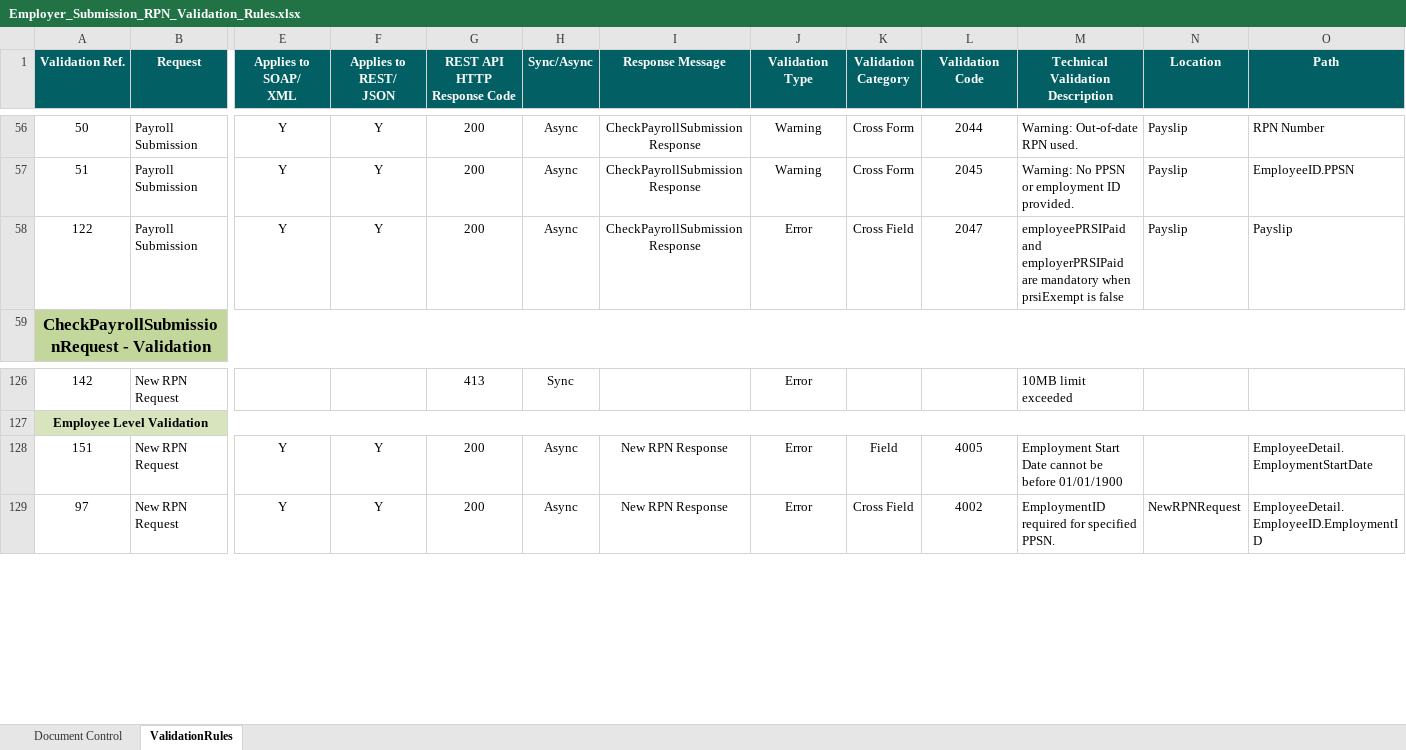
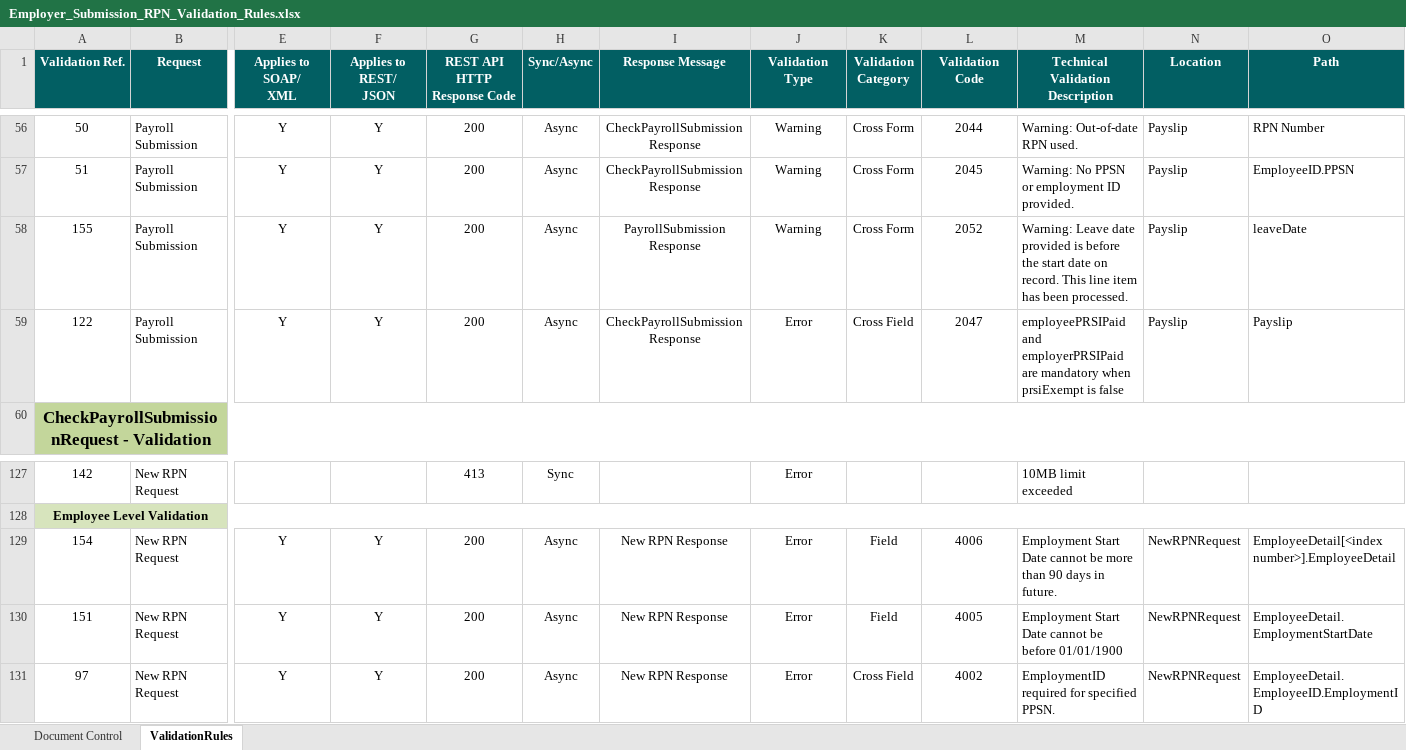
Before and after one commit to revenue-ie/paye-employers-documentation, an Excel workbook: data-items/Employer_Submission_RPN_Validation_Rules.xlsx, sheet ValidationRules, drawn as a sheet; only a part is shown, gaps mark what is left out; values as stored, in another font and other column widths than the file's, no borders; addresses are those after the commit; rows hold the shown columns only; the diff names each change by its address in the sheet, - before the commit and + after, or states it on an @@ line.

Commit message:
updated validation rules

```diff
--- a/data-items/Employer_Submission_RPN_Validation_Rules.xlsx (sheet ValidationRules)
+++ b/data-items/Employer_Submission_RPN_Validation_Rules.xlsx (sheet ValidationRules)
+row 58: 155 | Payroll Submission | Y | Y | 200 | Async | PayrollSubmission Response | Warning | Cross Form | 2052 | Warning: Leave date provided is before the start date on record. This line item has been processed. | Payslip | leaveDate
+row 129: 154 | New RPN Request | Y | Y | 200 | Async | New RPN Response | Error | Field | 4006 | Employment Start Date cannot be more than 90 days in future. | NewRPNRequest | EmployeeDetail[<index number>].EmployeeDetail
-N130 (Location): (empty)
+N130 (Location): NewRPNRequest
```
Also changed, not shown: sheet Document Control, Schema Publication Changelog.xlsx, 1 other file.
